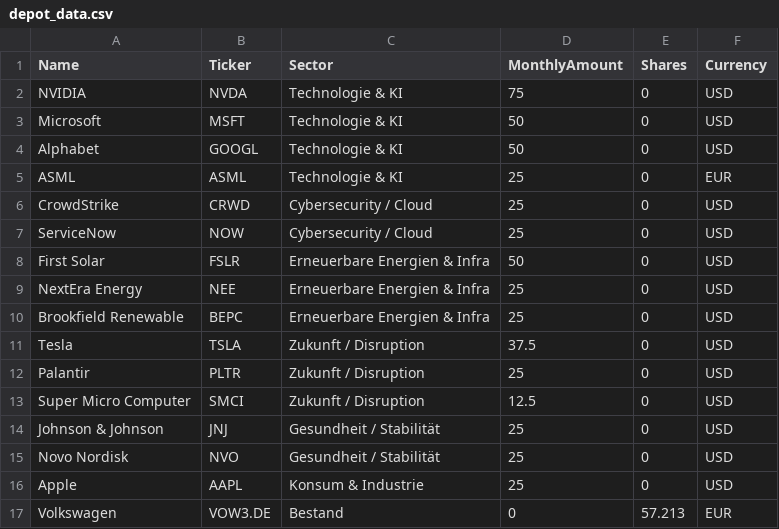
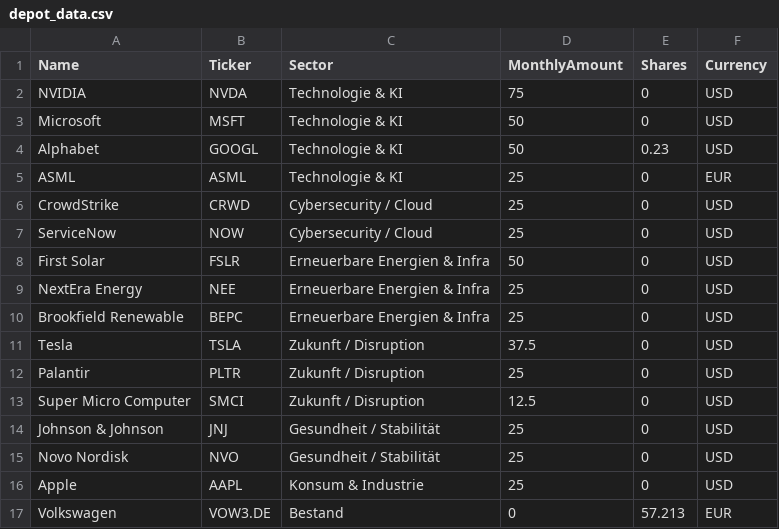
Before and after one commit to FlorianW92/DepotRebalancer-2., a CSV file: depot_data.csv, drawn as a sheet.

Commit message:
Update depot_data.csv

```diff
--- a/depot_data.csv
+++ b/depot_data.csv
@@ -3,3 +3,3 @@ NVIDIA,NVDA,Technologie & KI,75,0,USD
 Microsoft,MSFT,Technologie & KI,50,0,USD
-Alphabet,GOOGL,Technologie & KI,50,0,USD
+Alphabet,GOOGL,Technologie & KI,50,0.23,USD
 ASML,ASML,Technologie & KI,25,0,EUR
```
